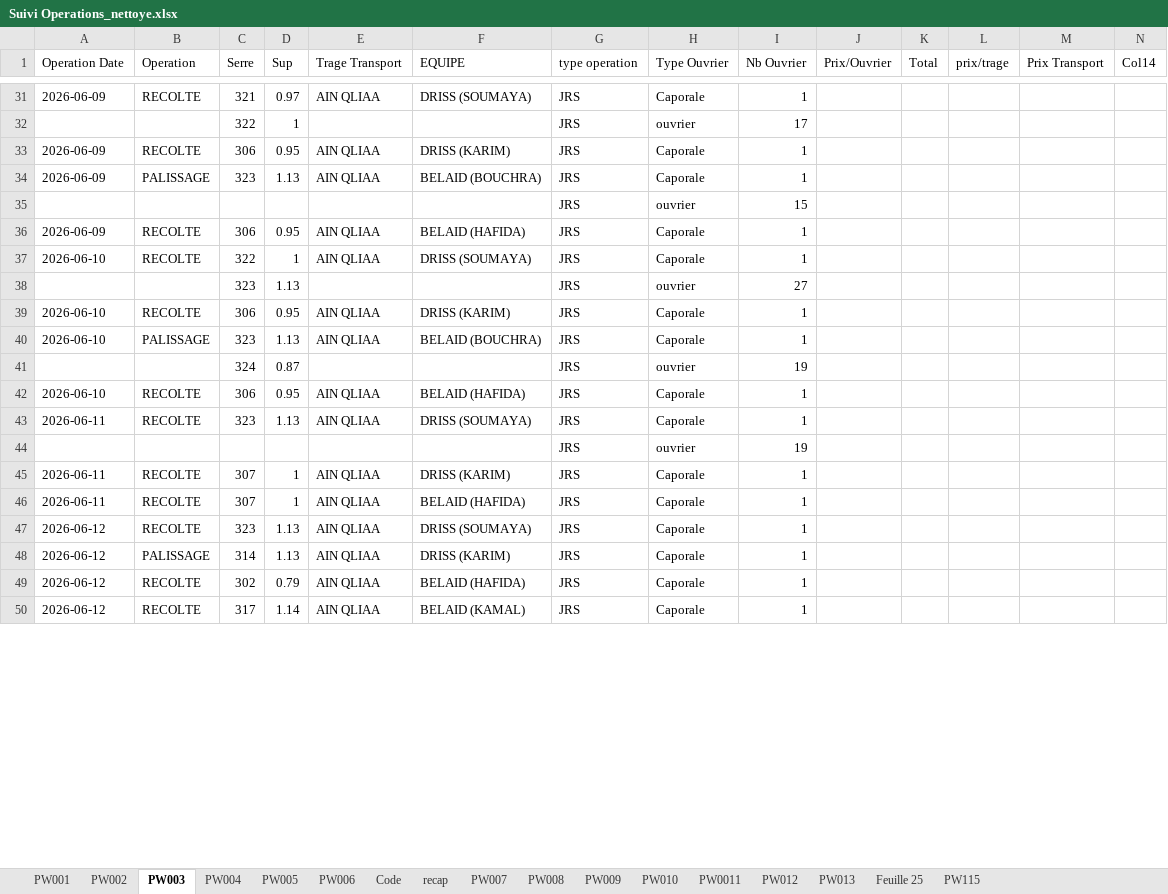
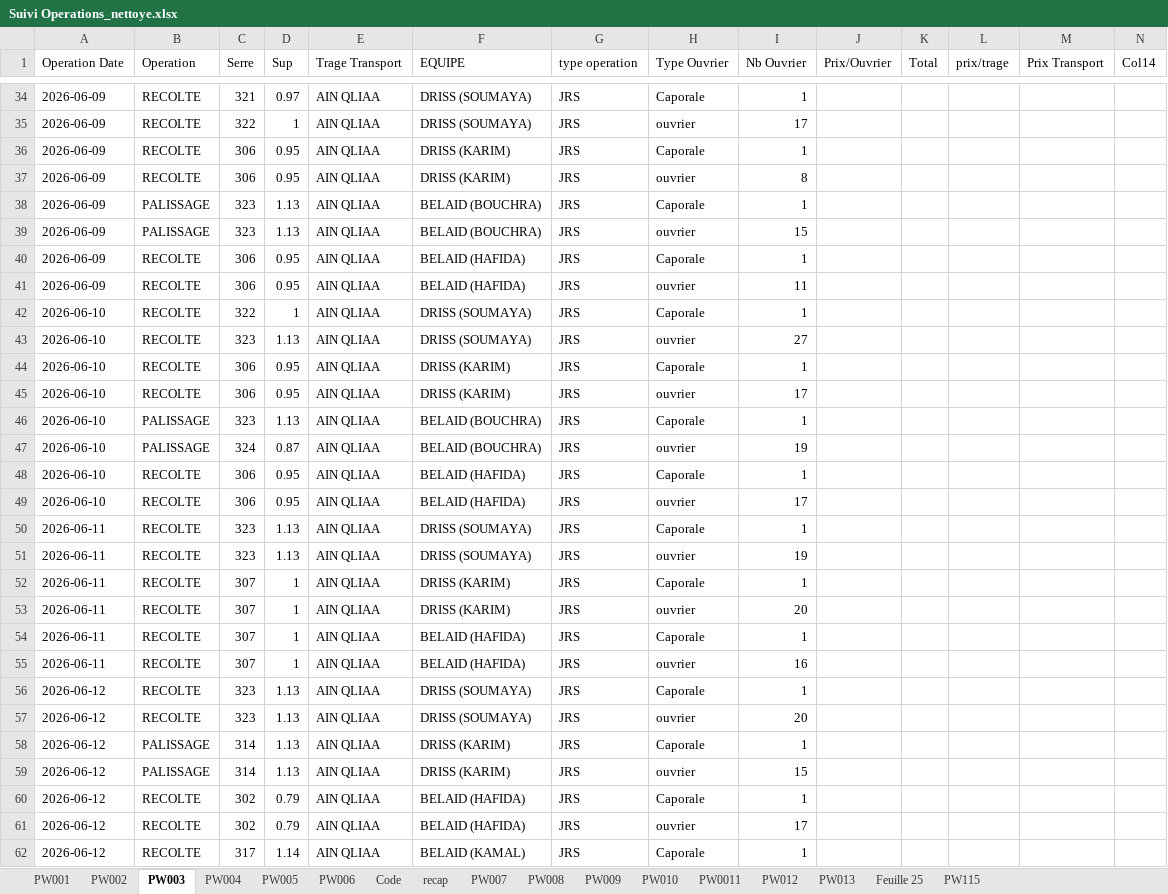
Before and after one commit to adnaneelyeddry-prog/Excel_Files, an Excel workbook: Suivi Operations_nettoye.xlsx, sheet PW003, drawn as a sheet; only a part is shown, gaps mark what is left out; values as stored, in another font and other column widths than the file's, no borders; removed rows and columns are numbered as before the commit, all else as after; the diff covers the shown part only; the diff names each change by its address in the sheet, - before the commit and + after, or states it on an @@ line.

Commit message:
Flatten merged cells: fill every row, un-merge, plain values
- expand merged cells so each row carries its own Date/Serre/EQUIPE/
  prix-trage/Prix Transport/TOTAL (no more blank rows under a merge)
- header detection anchored on 'Operation Date' to skip merged title band
- dates rendered as ISO (YYYY-MM-DD)
- no colors, no formatting, no merges: clean simple values

```diff
--- a/Suivi Operations_nettoye.xlsx (sheet PW003)
+++ b/Suivi Operations_nettoye.xlsx (sheet PW003)
-A35 (Operation Date): (empty)
+A35 (Operation Date): 2026-06-09
-B35 (Operation): (empty)
+B35 (Operation): RECOLTE
-E35 (Trage Transport): (empty)
+E35 (Trage Transport): AIN QLIAA
-F35 (EQUIPE): (empty)
+F35 (EQUIPE): DRISS (SOUMAYA)
+row 37: 2026-06-09 | RECOLTE | 306 | 0.95 | AIN QLIAA | DRISS (KARIM) | JRS | ouvrier | 8
-row 35:  |  |  |  |  |  | JRS | ouvrier | 15
+row 39: 2026-06-09 | PALISSAGE | 323 | 1.13 | AIN QLIAA | BELAID (BOUCHRA) | JRS | ouvrier | 15
+row 41: 2026-06-09 | RECOLTE | 306 | 0.95 | AIN QLIAA | BELAID (HAFIDA) | JRS | ouvrier | 11
-A43 (Operation Date): (empty)
+A43 (Operation Date): 2026-06-10
-B43 (Operation): (empty)
+B43 (Operation): RECOLTE
-E43 (Trage Transport): (empty)
+E43 (Trage Transport): AIN QLIAA
-F43 (EQUIPE): (empty)
+F43 (EQUIPE): DRISS (SOUMAYA)
+row 45: 2026-06-10 | RECOLTE | 306 | 0.95 | AIN QLIAA | DRISS (KARIM) | JRS | ouvrier | 17
-A47 (Operation Date): (empty)
+A47 (Operation Date): 2026-06-10
-B47 (Operation): (empty)
+B47 (Operation): PALISSAGE
-E47 (Trage Transport): (empty)
+E47 (Trage Transport): AIN QLIAA
-F47 (EQUIPE): (empty)
+F47 (EQUIPE): BELAID (BOUCHRA)
+row 49: 2026-06-10 | RECOLTE | 306 | 0.95 | AIN QLIAA | BELAID (HAFIDA) | JRS | ouvrier | 17
-row 44:  |  |  |  |  |  | JRS | ouvrier | 19
+row 51: 2026-06-11 | RECOLTE | 323 | 1.13 | AIN QLIAA | DRISS (SOUMAYA) | JRS | ouvrier | 19
+row 53: 2026-06-11 | RECOLTE | 307 | 1 | AIN QLIAA | DRISS (KARIM) | JRS | ouvrier | 20
+row 55: 2026-06-11 | RECOLTE | 307 | 1 | AIN QLIAA | BELAID (HAFIDA) | JRS | ouvrier | 16
+row 57: 2026-06-12 | RECOLTE | 323 | 1.13 | AIN QLIAA | DRISS (SOUMAYA) | JRS | ouvrier | 20
+row 59: 2026-06-12 | PALISSAGE | 314 | 1.13 | AIN QLIAA | DRISS (KARIM) | JRS | ouvrier | 15
+row 61: 2026-06-12 | RECOLTE | 302 | 0.79 | AIN QLIAA | BELAID (HAFIDA) | JRS | ouvrier | 17
```
Also changed, not shown: 145 added rows, 43 removed rows, 4 moved rows and 71 edited cells elsewhere in this sheet, sheet PW004, sheet PW001, sheet PW006, sheet PW012, sheet PW005, sheet PW007, 8 more sheets.
